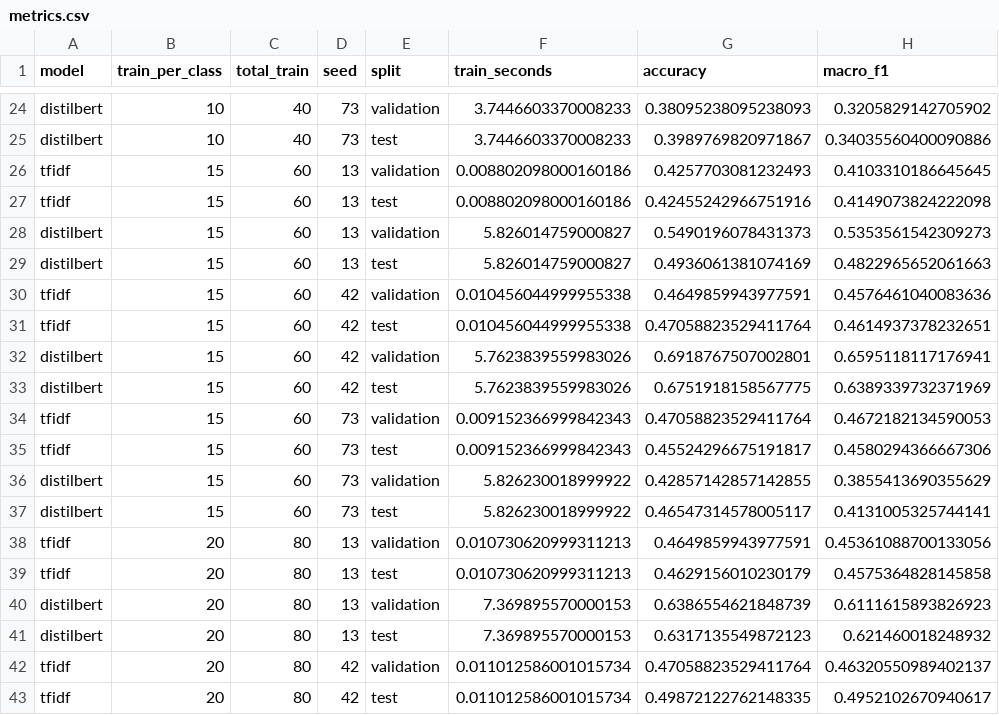
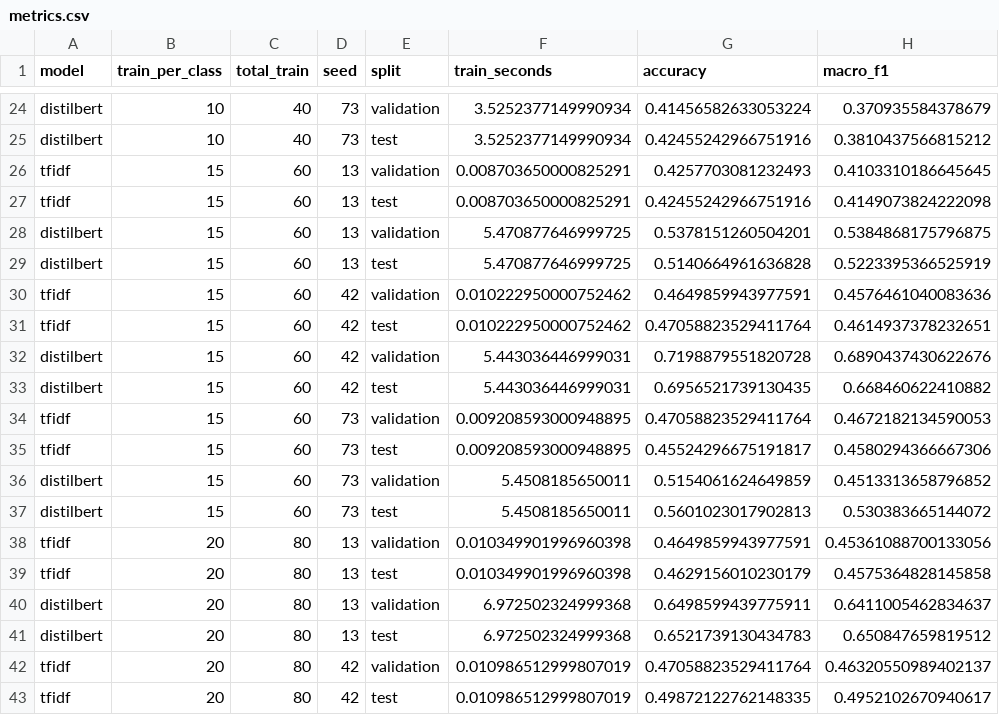
Before and after one commit to levno-710/python4nlp, a CSV file: results/metrics.csv, drawn as a sheet; only a part is shown, gaps mark what is left out; the diff covers the shown part only; the diff names each change by its address in the sheet, - before the commit and + after, or states it on an @@ line.

```diff
--- a/results/metrics.csv
+++ b/results/metrics.csv
-F24:F25 (train_seconds): 3.7446603370008233
+F24:F25 (train_seconds): 3.5252377149990934
-G24 (accuracy): 0.38095238095238093
+G24 (accuracy): 0.41456582633053224
-H24 (macro_f1): 0.3205829142705902
+H24 (macro_f1): 0.370935584378679
-G25 (accuracy): 0.3989769820971867
+G25 (accuracy): 0.42455242966751916
-H25 (macro_f1): 0.34035560400090886
+H25 (macro_f1): 0.3810437566815212
-F26:F27 (train_seconds): 0.008802098000160186
+F26:F27 (train_seconds): 0.008703650000825291
-F28:F29 (train_seconds): 5.826014759000827
+F28:F29 (train_seconds): 5.470877646999725
-G28 (accuracy): 0.5490196078431373
+G28 (accuracy): 0.5378151260504201
-H28 (macro_f1): 0.5353561542309273
+H28 (macro_f1): 0.5384868175796875
-G29 (accuracy): 0.4936061381074169
+G29 (accuracy): 0.5140664961636828
-H29 (macro_f1): 0.4822965652061663
+H29 (macro_f1): 0.5223395366525919
-F30:F31 (train_seconds): 0.010456044999955338
+F30:F31 (train_seconds): 0.010222950000752462
-F32:F33 (train_seconds): 5.7623839559983026
+F32:F33 (train_seconds): 5.443036446999031
-G32 (accuracy): 0.6918767507002801
+G32 (accuracy): 0.7198879551820728
-H32 (macro_f1): 0.6595118117176941
+H32 (macro_f1): 0.6890437430622676
-G33 (accuracy): 0.6751918158567775
+G33 (accuracy): 0.6956521739130435
-H33 (macro_f1): 0.6389339732371969
+H33 (macro_f1): 0.668460622410882
-F34:F35 (train_seconds): 0.009152366999842343
+F34:F35 (train_seconds): 0.009208593000948895
-F36:F37 (train_seconds): 5.826230018999922
+F36:F37 (train_seconds): 5.4508185650011
-G36 (accuracy): 0.42857142857142855
+G36 (accuracy): 0.5154061624649859
-H36 (macro_f1): 0.3855413690355629
+H36 (macro_f1): 0.4513313658796852
-G37 (accuracy): 0.46547314578005117
+G37 (accuracy): 0.5601023017902813
-H37 (macro_f1): 0.4131005325744141
+H37 (macro_f1): 0.530383665144072
-F38:F39 (train_seconds): 0.010730620999311213
+F38:F39 (train_seconds): 0.010349901996960398
-F40:F41 (train_seconds): 7.369895570000153
+F40:F41 (train_seconds): 6.972502324999368
-G40 (accuracy): 0.6386554621848739
+G40 (accuracy): 0.6498599439775911
-H40 (macro_f1): 0.6111615893826923
+H40 (macro_f1): 0.6411005462834637
-G41 (accuracy): 0.6317135549872123
+G41 (accuracy): 0.6521739130434783
-H41 (macro_f1): 0.621460018248932
+H41 (macro_f1): 0.650847659819512
-F42:F43 (train_seconds): 0.011012586001015734
+F42:F43 (train_seconds): 0.010986512999807019
```
Also changed, not shown: 150 edited cells elsewhere in this file, 3 other files.
